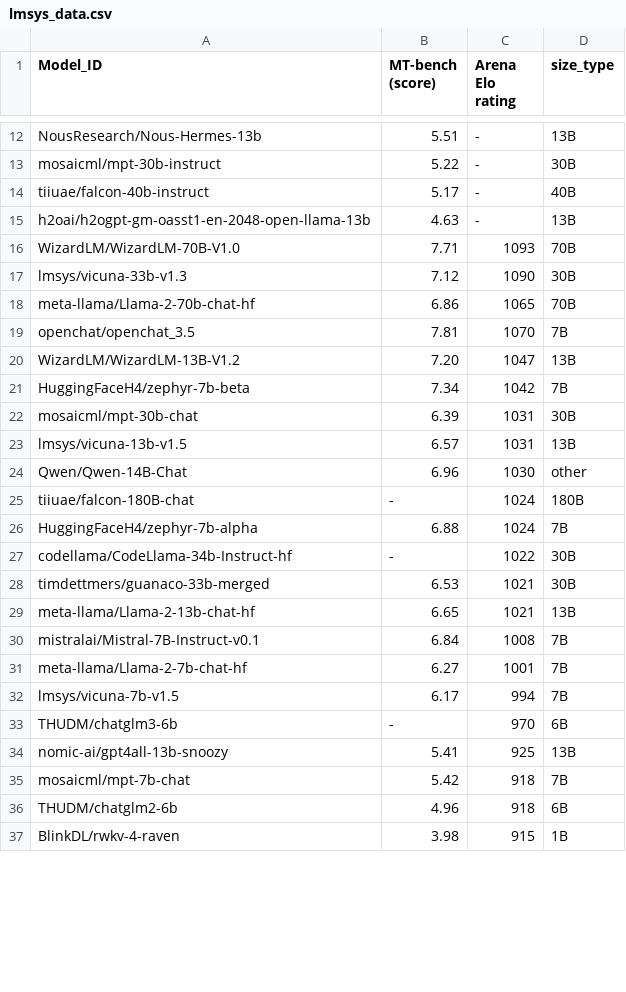
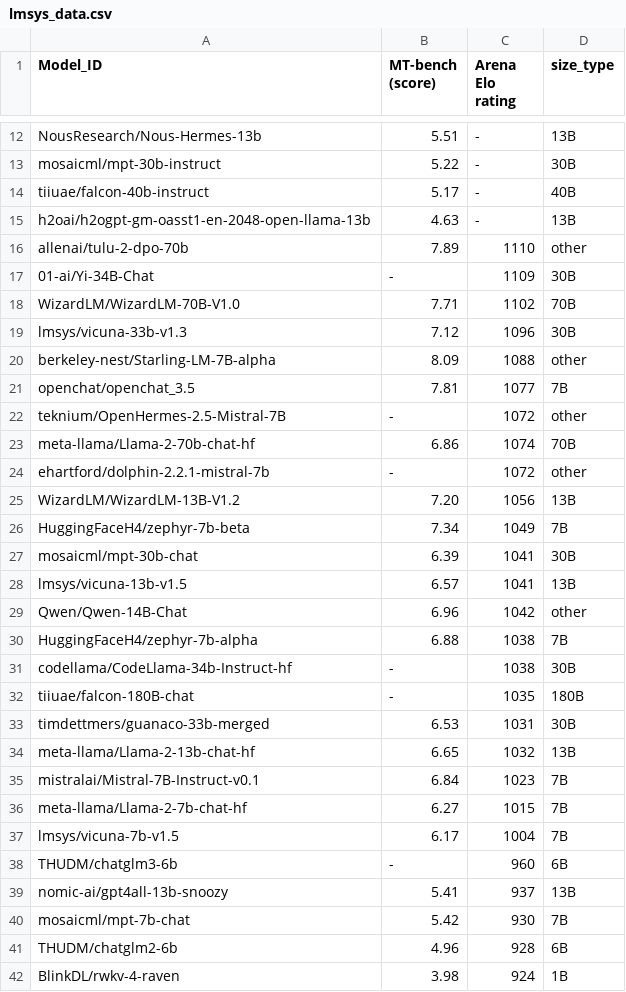
Before and after one commit to felix-zaslavskiy/meta_llm_leaderboard, a CSV file: temp_data/lmsys_data.csv, drawn as a sheet; only a part is shown, gaps mark what is left out; the diff covers the shown part only.

Commit message:
remove temp code. lmsys updated

```diff
--- a/temp_data/lmsys_data.csv
+++ b/temp_data/lmsys_data.csv
@@ -15,23 +15,28 @@ tiiuae/falcon-40b-instruct,5.17,-,40B
 h2oai/h2ogpt-gm-oasst1-en-2048-open-llama-13b,4.63,-,13B
-WizardLM/WizardLM-70B-V1.0,7.71,1093,70B
-lmsys/vicuna-33b-v1.3,7.12,1090,30B
-meta-llama/Llama-2-70b-chat-hf,6.86,1065,70B
-openchat/openchat_3.5,7.81,1070,7B
-WizardLM/WizardLM-13B-V1.2,7.20,1047,13B
-HuggingFaceH4/zephyr-7b-beta,7.34,1042,7B
-mosaicml/mpt-30b-chat,6.39,1031,30B
-lmsys/vicuna-13b-v1.5,6.57,1031,13B
-Qwen/Qwen-14B-Chat,6.96,1030,other
-tiiuae/falcon-180B-chat,-,1024,180B
-HuggingFaceH4/zephyr-7b-alpha,6.88,1024,7B
-codellama/CodeLlama-34b-Instruct-hf,-,1022,30B
-timdettmers/guanaco-33b-merged,6.53,1021,30B
-meta-llama/Llama-2-13b-chat-hf,6.65,1021,13B
-mistralai/Mistral-7B-Instruct-v0.1,6.84,1008,7B
-meta-llama/Llama-2-7b-chat-hf,6.27,1001,7B
-lmsys/vicuna-7b-v1.5,6.17,994,7B
-THUDM/chatglm3-6b,-,970,6B
-nomic-ai/gpt4all-13b-snoozy,5.41,925,13B
-mosaicml/mpt-7b-chat,5.42,918,7B
-THUDM/chatglm2-6b,4.96,918,6B
-BlinkDL/rwkv-4-raven,3.98,915,1B
+allenai/tulu-2-dpo-70b,7.89,1110,other
+01-ai/Yi-34B-Chat,-,1109,30B
+WizardLM/WizardLM-70B-V1.0,7.71,1102,70B
+lmsys/vicuna-33b-v1.3,7.12,1096,30B
+berkeley-nest/Starling-LM-7B-alpha,8.09,1088,other
+openchat/openchat_3.5,7.81,1077,7B
+teknium/OpenHermes-2.5-Mistral-7B,-,1072,other
+meta-llama/Llama-2-70b-chat-hf,6.86,1074,70B
+ehartford/dolphin-2.2.1-mistral-7b,-,1072,other
+WizardLM/WizardLM-13B-V1.2,7.20,1056,13B
+HuggingFaceH4/zephyr-7b-beta,7.34,1049,7B
+mosaicml/mpt-30b-chat,6.39,1041,30B
+lmsys/vicuna-13b-v1.5,6.57,1041,13B
+Qwen/Qwen-14B-Chat,6.96,1042,other
+HuggingFaceH4/zephyr-7b-alpha,6.88,1038,7B
+codellama/CodeLlama-34b-Instruct-hf,-,1038,30B
+tiiuae/falcon-180B-chat,-,1035,180B
+timdettmers/guanaco-33b-merged,6.53,1031,30B
+meta-llama/Llama-2-13b-chat-hf,6.65,1032,13B
+mistralai/Mistral-7B-Instruct-v0.1,6.84,1023,7B
+meta-llama/Llama-2-7b-chat-hf,6.27,1015,7B
+lmsys/vicuna-7b-v1.5,6.17,1004,7B
+THUDM/chatglm3-6b,-,960,6B
+nomic-ai/gpt4all-13b-snoozy,5.41,937,13B
+mosaicml/mpt-7b-chat,5.42,930,7B
+THUDM/chatglm2-6b,4.96,928,6B
+BlinkDL/rwkv-4-raven,3.98,924,1B
```
Also changed, not shown: 6 edited cells elsewhere in this file, 1 other file.
